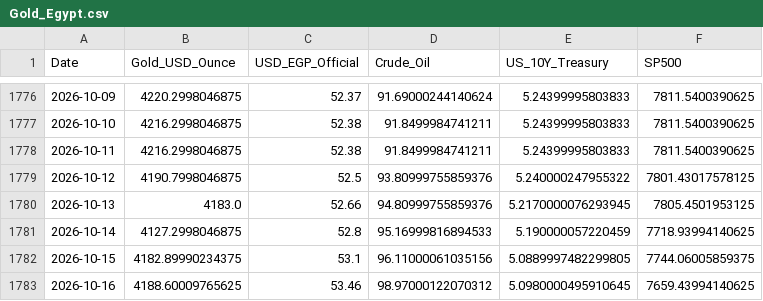
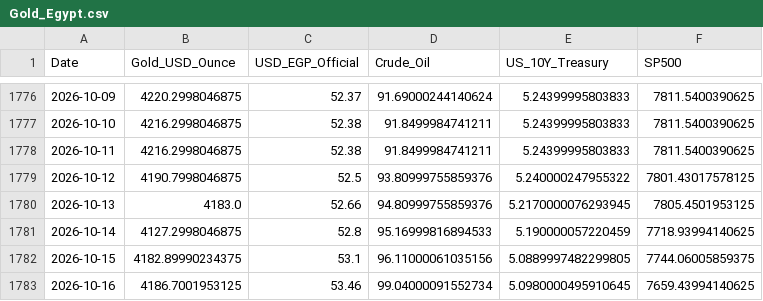
Before and after one commit to MahmoudShamoun/DEPI-Graduation-Project, a CSV file: 02_Dataset/Gold_Egypt.csv, drawn as a sheet; only a part is shown, gaps mark what is left out.

```diff
--- a/02_Dataset/Gold_Egypt.csv
+++ b/02_Dataset/Gold_Egypt.csv
@@ -1782,2 +1782,2 @@ Date,Gold_USD_Ounce,USD_EGP_Official,Crude_Oil,US_10Y_Treasury,SP500
 2026-10-15,4182.89990234375,53.1,96.11000061035156,5.0889997482299805,7744.06005859375
-2026-10-16,4188.60009765625,53.46,98.97000122070312,5.0980000495910645,7659.43994140625
+2026-10-16,4186.7001953125,53.46,99.04000091552734,5.0980000495910645,7659.43994140625
```
Also changed, not shown: 2 other files.
